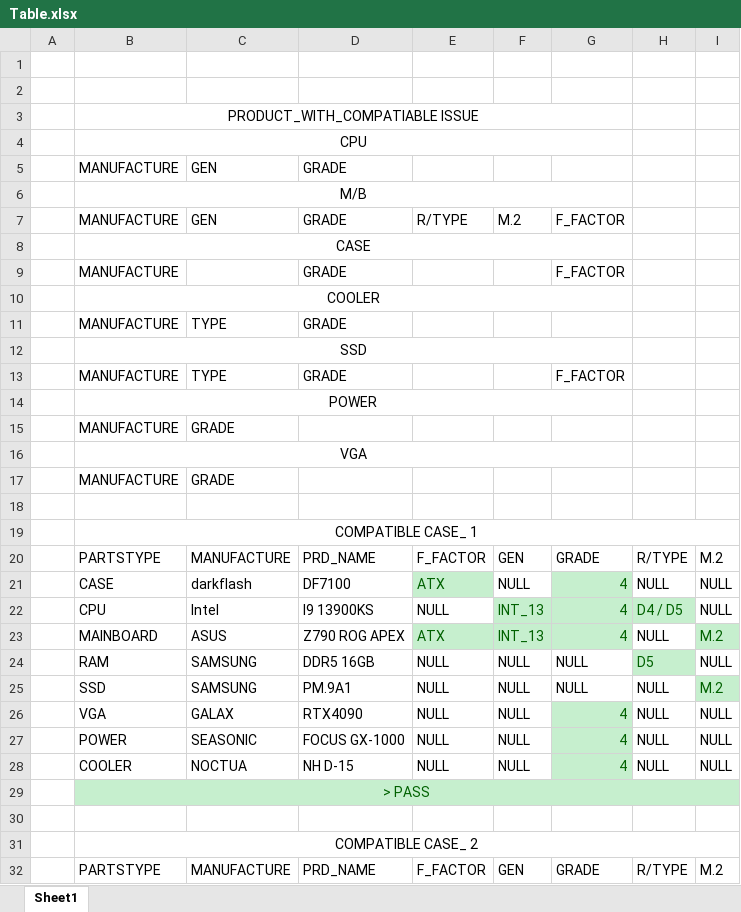
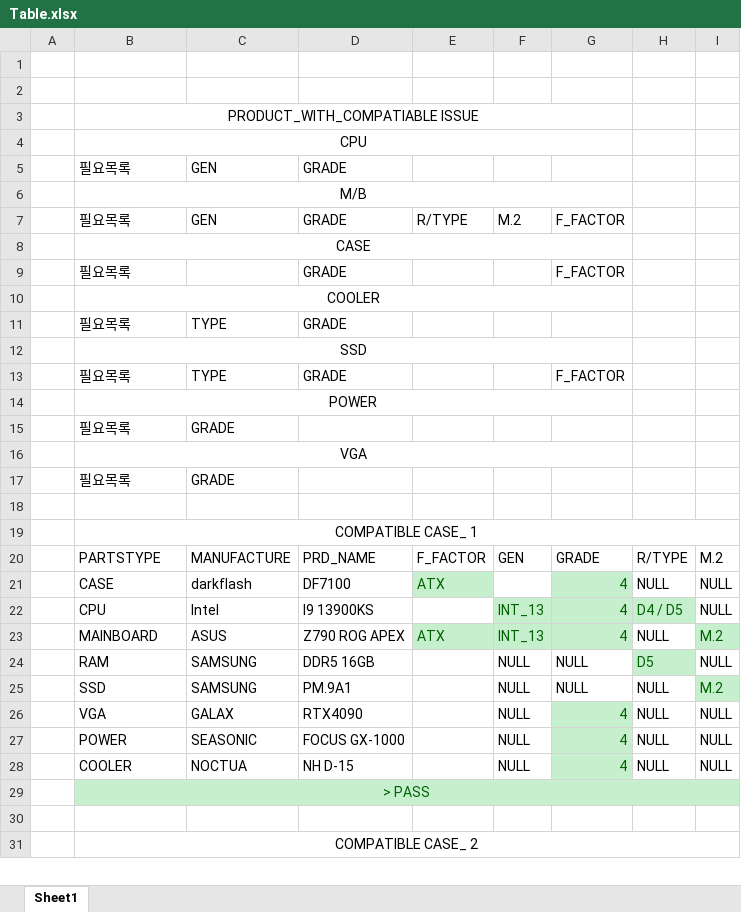
Before and after one commit to Synthwave84/History, an Excel workbook: Popol/Table.xlsx, sheet Sheet1, drawn as a sheet; only a part is shown; values as stored, in another font and other column widths than the file's, no borders; removed rows and columns are numbered as before the commit, all else as after; the diff covers the shown part only; the diff names each change by its address in the sheet, - before the commit and + after, or states it on an @@ line.

```diff
--- a/Popol/Table.xlsx (sheet Sheet1)
+++ b/Popol/Table.xlsx (sheet Sheet1)
-B5: MANUFACTURE
+B5: 필요목록
-B7: MANUFACTURE
+B7: 필요목록
-B9: MANUFACTURE
+B9: 필요목록
-B11: MANUFACTURE
+B11: 필요목록
-B13: MANUFACTURE
+B13: 필요목록
-B15: MANUFACTURE
+B15: 필요목록
-B17: MANUFACTURE
+B17: 필요목록
-F21: NULL
+F21: (empty)
-E22: NULL
+E22: (empty)
-E24:E28: NULL
+E24:E28: (empty)
-row 32:  | PARTSTYPE | MANUFACTURE | PRD_NAME | F_FACTOR | GEN | GRADE | R/TYPE | M.2
```
Also changed, not shown: 2 added rows, 1 removed row and 23 edited cells elsewhere in this sheet, 10 other files.
